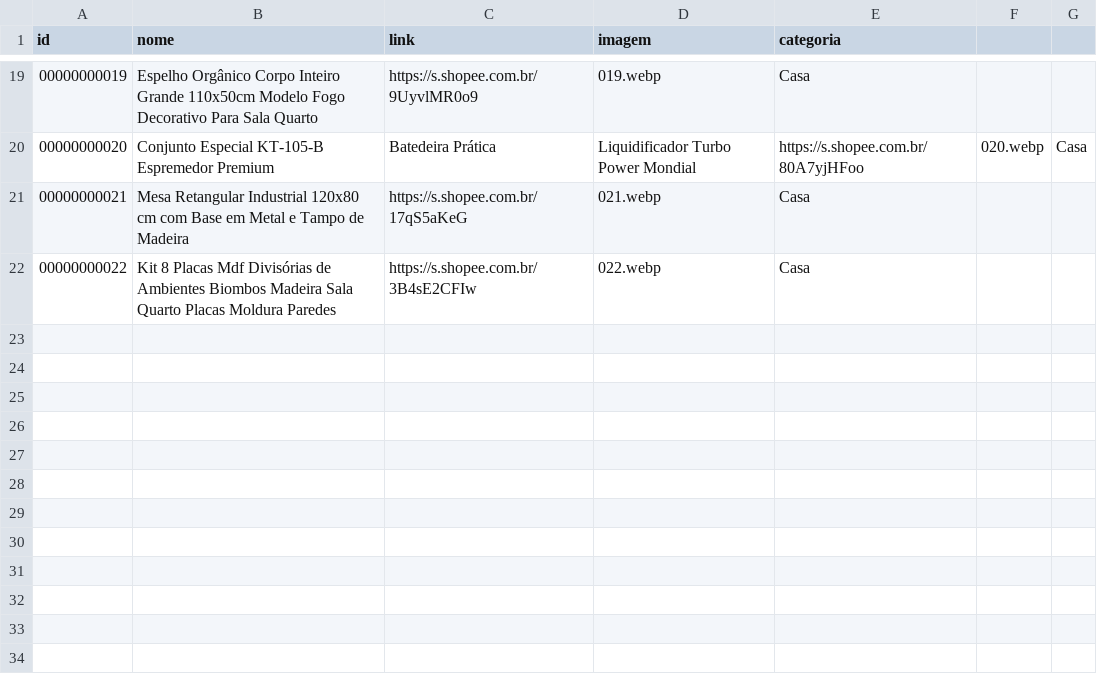
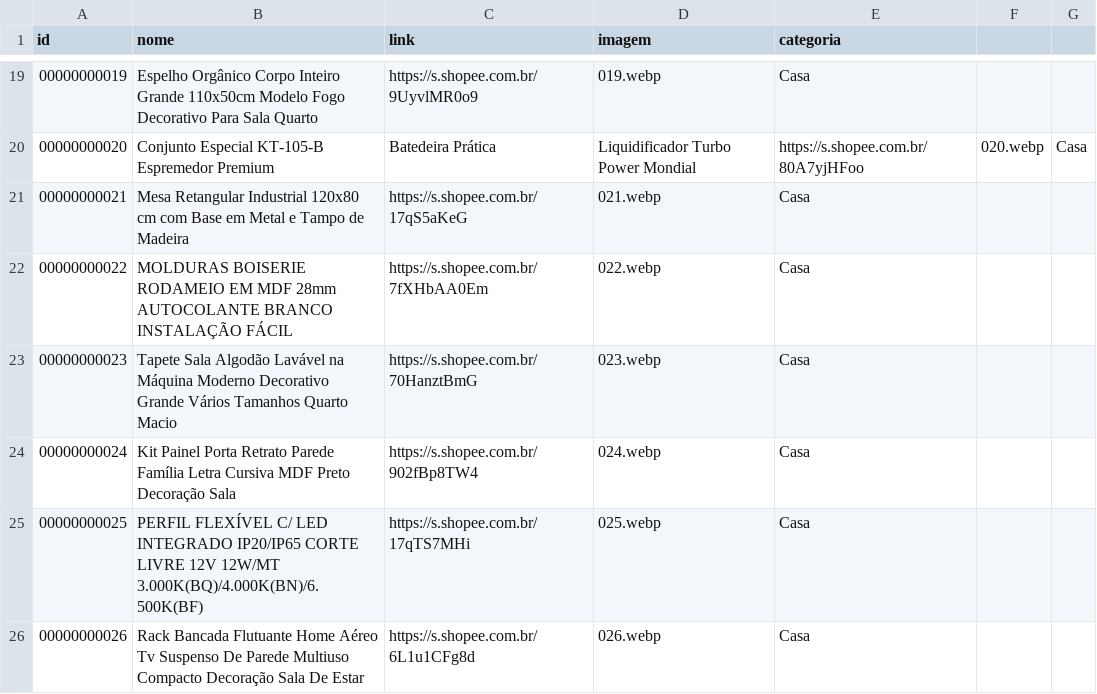
Before and after one commit to carlos34535/minha-shopee, a CSV file: ofertas.csv, drawn as a sheet; only a part is shown, gaps mark what is left out.

Commit message:
Update ofertas.csv

```diff
--- a/ofertas.csv
+++ b/ofertas.csv
@@ -21,2 +21,6 @@ id,nome,link,imagem,categoria
 00000000021,Mesa Retangular Industrial 120x80 cm com Base em Metal e Tampo de Madeira,https://s.shopee.com.br/17qS5aKeG,021.webp,Casa
-00000000022,Kit 8 Placas Mdf Divisórias de Ambientes Biombos Madeira Sala Quarto Placas Moldura Paredes,https://s.shopee.com.br/3B4sE2CFIw,022.webp,Casa
+00000000022,MOLDURAS BOISERIE RODAMEIO EM MDF 28mm AUTOCOLANTE BRANCO INSTALAÇÃO FÁCIL,https://s.shopee.com.br/7fXHbAA0Em,022.webp,Casa
+00000000023,Tapete Sala Algodão Lavável na Máquina Moderno Decorativo Grande Vários Tamanhos Quarto Macio,https://s.shopee.com.br/70HanztBmG,023.webp,Casa
+00000000024,Kit Painel Porta Retrato Parede Família Letra Cursiva MDF Preto Decoração Sala,https://s.shopee.com.br/902fBp8TW4,024.webp,Casa
+00000000025,PERFIL FLEXÍVEL C/ LED INTEGRADO IP20/IP65 CORTE LIVRE 12V 12W/MT 3.000K(BQ)/4.000K(BN)/6.500K(BF),https://s.shopee.com.br/17qTS7MHi,025.webp,Casa
+00000000026,Rack Bancada Flutuante Home Aéreo Tv Suspenso De Parede Multiuso Compacto Decoração Sala De Estar,https://s.shopee.com.br/6L1u1CFg8d,026.webp,Casa
```
